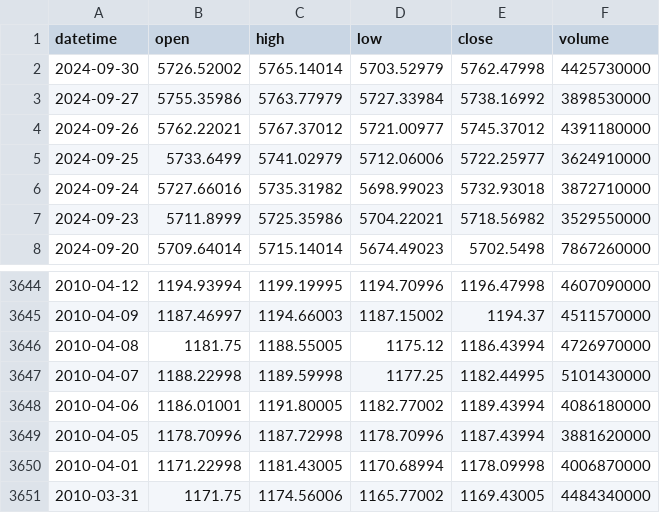
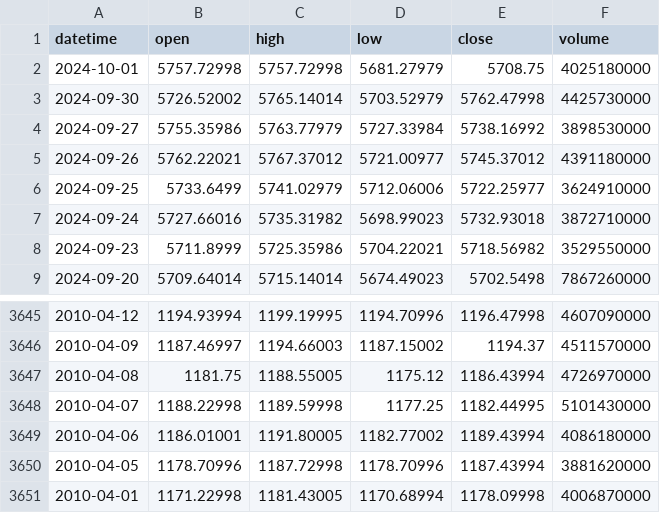
Before and after one commit to AshmanSodhi/index-fund-test, a CSV file: data/SnP500.csv, drawn as a sheet; only a part is shown, gaps mark what is left out.

```diff
--- a/data/SnP500.csv
+++ b/data/SnP500.csv
@@ -1,2 +1,3 @@
 datetime,open,high,low,close,volume
+2024-10-01,5757.72998,5757.72998,5681.27979,5708.75,4025180000
 2024-09-30,5726.52002,5765.14014,5703.52979,5762.47998,4425730000
@@ -3650,2 +3651 @@ datetime,open,high,low,close,volume
 2010-04-01,1171.22998,1181.43005,1170.68994,1178.09998,4006870000
-2010-03-31,1171.75,1174.56006,1165.77002,1169.43005,4484340000
```
Also changed, not shown: data/DJI.csv, data/RUT.csv, 5 other files.
